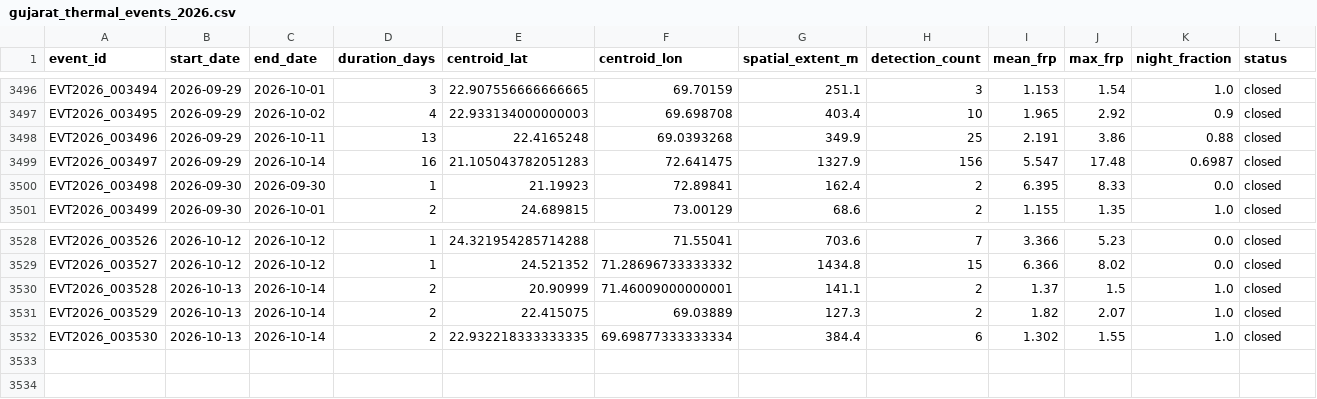
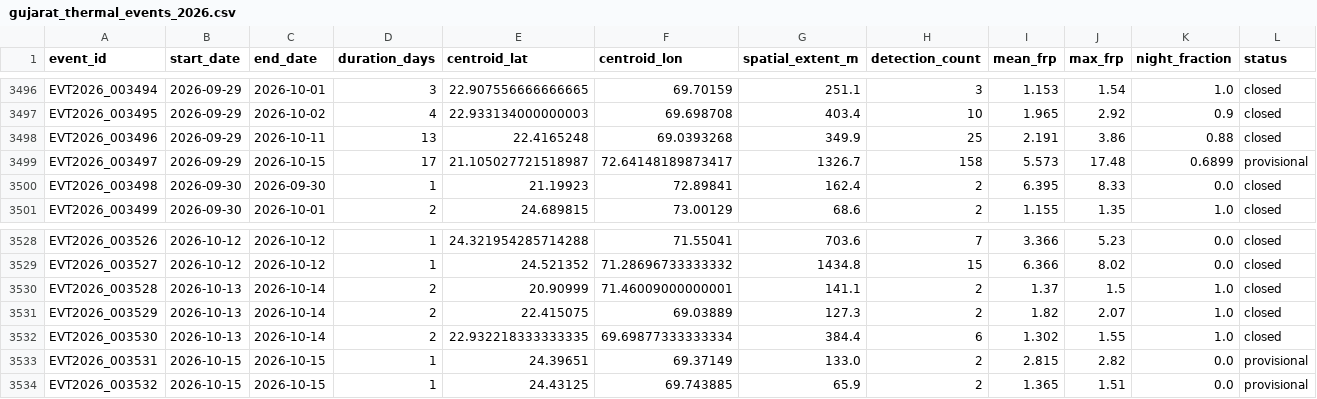
Before and after one commit to suvarchaw/Thermoscope, a CSV file: data/processed/gujarat_thermal_events_2026.csv, drawn as a sheet; only a part is shown, gaps mark what is left out.

```diff
--- a/data/processed/gujarat_thermal_events_2026.csv
+++ b/data/processed/gujarat_thermal_events_2026.csv
@@ -3498,3 +3498,3 @@ EVT2026_003495,2026-09-29,2026-10-02,4,22.933134000000003,69.698708,403.4,10,1.9
 EVT2026_003496,2026-09-29,2026-10-11,13,22.4165248,69.0393268,349.9,25,2.191,3.86,0.88,closed
-EVT2026_003497,2026-09-29,2026-10-14,16,21.105043782051283,72.641475,1327.9,156,5.547,17.48,0.6987,closed
+EVT2026_003497,2026-09-29,2026-10-15,17,21.105027721518987,72.64148189873417,1326.7,158,5.573,17.48,0.6899,provisional
 EVT2026_003498,2026-09-30,2026-09-30,1,21.19923,72.89841,162.4,2,6.395,8.33,0.0,closed
@@ -3532 +3532,3 @@ EVT2026_003529,2026-10-13,2026-10-14,2,22.415075,69.03889,127.3,2,1.82,2.07,1.0,
 EVT2026_003530,2026-10-13,2026-10-14,2,22.932218333333335,69.69877333333334,384.4,6,1.302,1.55,1.0,closed
+EVT2026_003531,2026-10-15,2026-10-15,1,24.39651,69.37149,133.0,2,2.815,2.82,0.0,provisional
+EVT2026_003532,2026-10-15,2026-10-15,1,24.43125,69.743885,65.9,2,1.365,1.51,0.0,provisional
```
Also changed, not shown: data/processed/gujarat_event_evidence_2026.csv, 3 other files.
